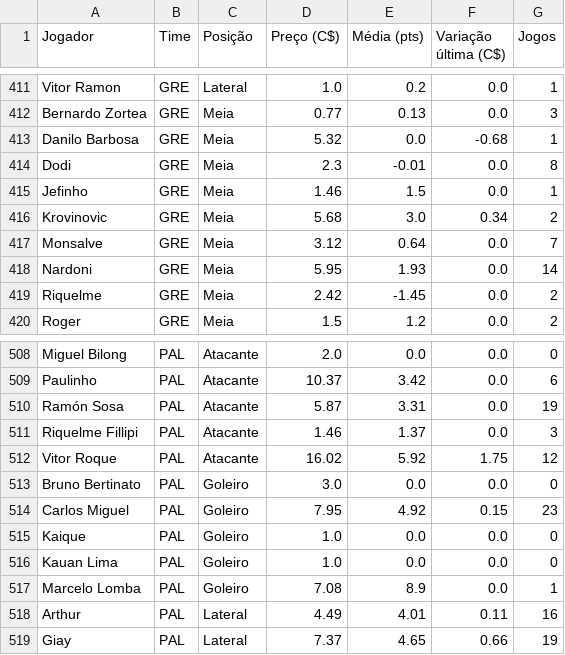
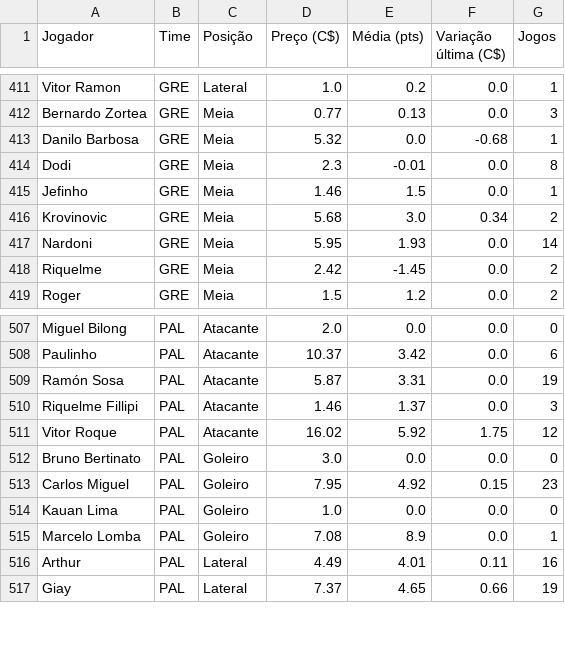
Before and after one commit to renatovarges/Live-TCC-Projeto-FInal, a CSV file: cartola_jogadores_time_posicao_preco.csv, drawn as a sheet; only a part is shown, gaps mark what is left out; the diff names each change by its address in the sheet, - before the commit and + after, or states it on an @@ line.

```diff
--- a/cartola_jogadores_time_posicao_preco.csv
+++ b/cartola_jogadores_time_posicao_preco.csv
-row 417: Monsalve | GRE | Meia | 3.12 | 0.64 | 0.0 | 7
-row 515: Kaique | PAL | Goleiro | 1.0 | 0.0 | 0.0 | 0
```
